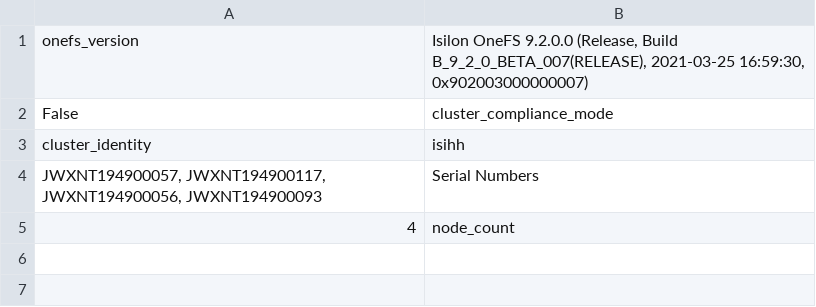
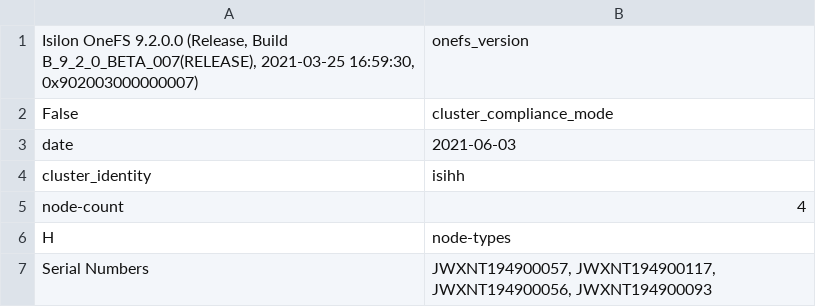
Before and after one commit to concat-hh/isi_doc, a CSV file: isi_doc/output.csv, drawn as a sheet.

Commit message:
node number und serie (H-Series) hinzugefügt

```diff
--- a/isi_doc/output.csv
+++ b/isi_doc/output.csv
@@ -1,5 +1,7 @@
-onefs_version,"Isilon OneFS 9.2.0.0 (Release, Build B_9_2_0_BETA_007(RELEASE), 2021-03-25 16:59:30, 0x902003000000007)"
+"Isilon OneFS 9.2.0.0 (Release, Build B_9_2_0_BETA_007(RELEASE), 2021-03-25 16:59:30, 0x902003000000007)",onefs_version
 False,cluster_compliance_mode
+date,2021-06-03
 cluster_identity,isihh
-"JWXNT194900057, JWXNT194900117, JWXNT194900056, JWXNT194900093",Serial Numbers
-4,node_count
+node-count,4
+H,node-types
+Serial Numbers,"JWXNT194900057, JWXNT194900117, JWXNT194900056, JWXNT194900093"
```
Also changed, not shown: 1 other file.
